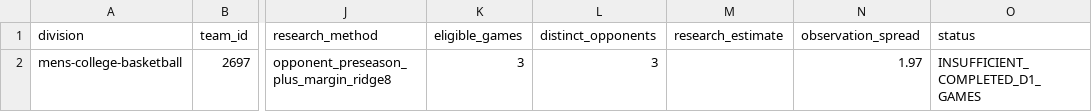
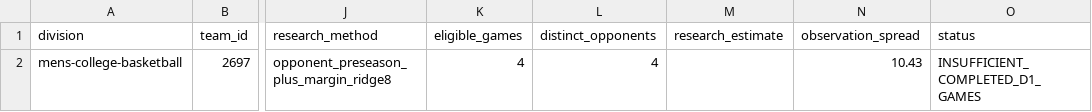
Before and after one commit to hcaver16-arch/college-basketball-ratings, a CSV file: data/transition_research_v227/mens-college-basketball.csv, drawn as a sheet; only a part is shown, gaps mark what is left out; the diff names each change by its address in the sheet, - before the commit and + after, or states it on an @@ line.

```diff
--- a/data/transition_research_v227/mens-college-basketball.csv
+++ b/data/transition_research_v227/mens-college-basketball.csv
-K2 (eligible_games): 3
+K2 (eligible_games): 4
-L2 (distinct_opponents): 3
+L2 (distinct_opponents): 4
-N2 (observation_spread): 1.97
+N2 (observation_spread): 10.43
```
Also changed, not shown: 1 other file.
